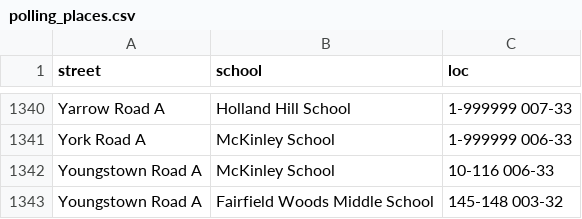
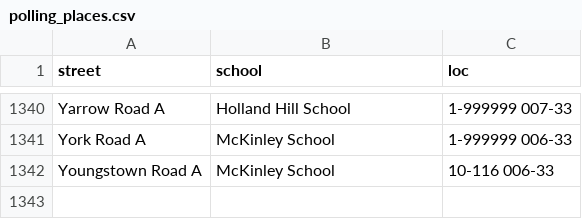
Before and after one commit to bgithub1/fairfieldgovinvo, a CSV file: polling_places.csv, drawn as a sheet; only a part is shown, gaps mark what is left out; the diff names each change by its address in the sheet, - before the commit and + after, or states it on an @@ line.

```diff
--- a/polling_places.csv
+++ b/polling_places.csv
-row 1343: Youngstown Road A | Fairfield Woods Middle School | 145-148 003-32
```
Also changed, not shown: 2 other files.
